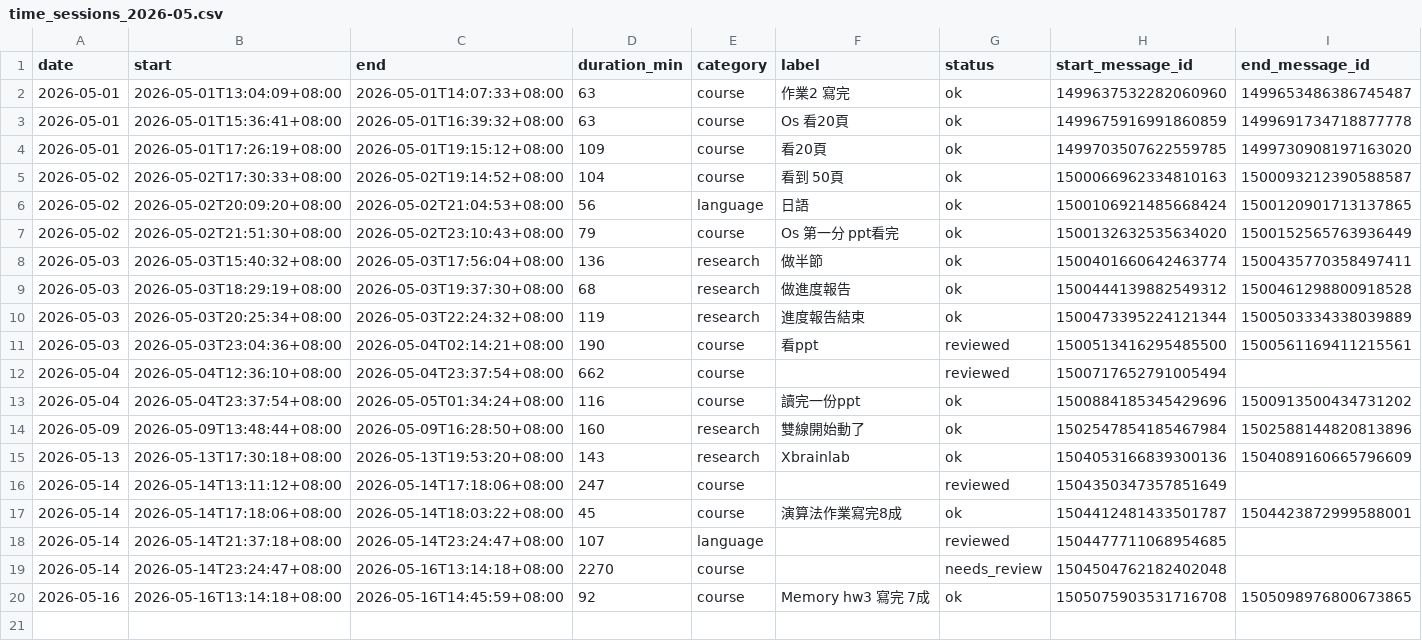
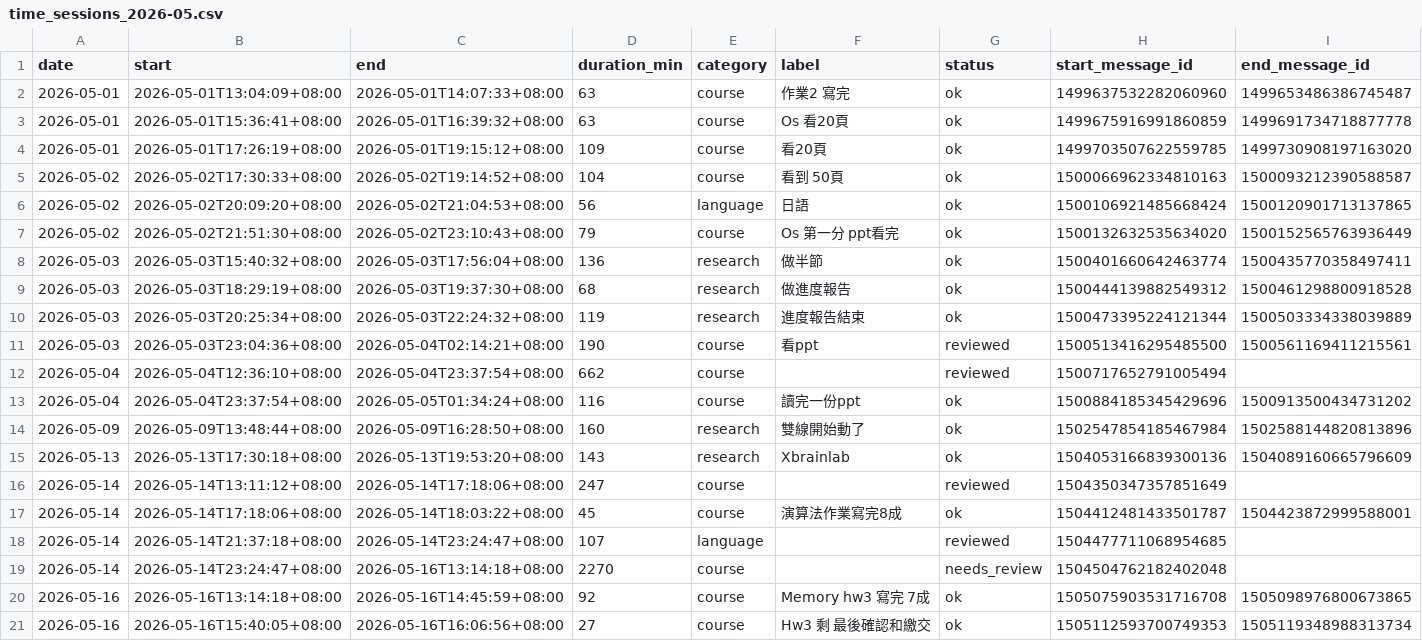
Before and after one commit to hxin-an/time-dashboard, a CSV file: life/worklog/data/time_sessions_2026-05.csv, drawn as a sheet; only a part is shown; rows hold the shown columns only; the diff names each change by its address in the sheet, - before the commit and + after, or states it on an @@ line.

```diff
--- a/life/worklog/data/time_sessions_2026-05.csv
+++ b/life/worklog/data/time_sessions_2026-05.csv
+row 21: 2026-05-16 | 2026-05-16T15:40:05+08:00 | 2026-05-16T16:06:56+08:00 | 27 | course | Hw3 剩 最後確認和繳交 | ok | 1505112593700749353 | 1505119348988313734
```
Also changed, not shown: 5 other files.
